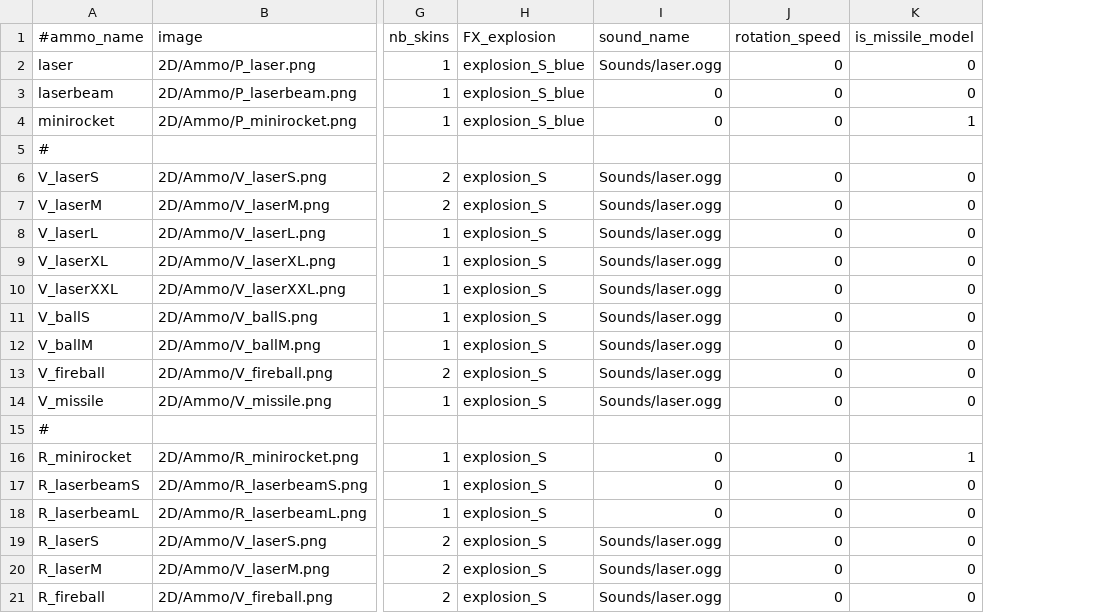
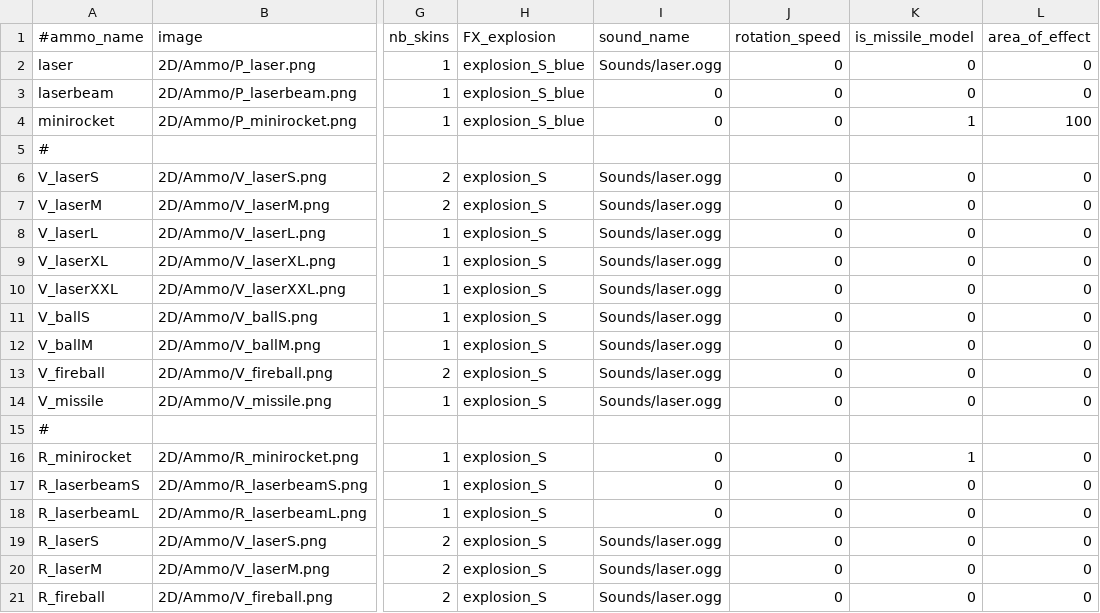
Before and after one commit to StarfighterDevTeam/StarFighter, a CSV file: Unstable/StarFighter/StarFighter/Assets/Scripts/Generated/Ammo.csv, drawn as a sheet; only a part is shown, gaps mark what is left out; the diff names each change by its address in the sheet, - before the commit and + after, or states it on an @@ line.

Commit message:
Missiles with area of effect

```diff
--- a/Unstable/StarFighter/StarFighter/Assets/Scripts/Generated/Ammo.csv
+++ b/Unstable/StarFighter/StarFighter/Assets/Scripts/Generated/Ammo.csv
+column L (area_of_effect), rows 2-21: 0 | 0 | 100 |  | 0 | 0 | 0 | 0 | 0 | 0 | 0 | 0 | 0 |  | 0 | 0 | 0 | 0 | 0 | 0
```
Also changed, not shown: 10 other files.
